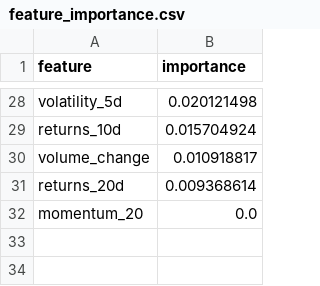
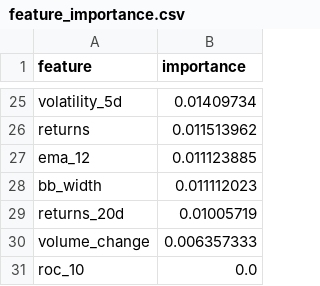
Before and after one commit to dumparing/volatility-trading-simulator, a CSV file: backend/models/feature_importance.csv, drawn as a sheet; only a part is shown, gaps mark what is left out; removed rows and columns are numbered as before the commit, all else as after; the diff covers the shown part only; the diff names each change by its address in the sheet, - before the commit and + after, or states it on an @@ line.

```diff
--- a/backend/models/feature_importance.csv
+++ b/backend/models/feature_importance.csv
-B25 (importance): 0.020121498
+B25 (importance): 0.01409734
-row 29: returns_10d | 0.015704924
-row 30: volume_change | 0.010918817
+row 26: returns | 0.011513962
+row 27: ema_12 | 0.011123885
+row 28: bb_width | 0.011112023
-B29 (importance): 0.009368614
+B29 (importance): 0.01005719
+row 30: volume_change | 0.006357333
-A31 (feature): momentum_20
+A31 (feature): roc_10
```
Also changed, not shown: 14 added rows, 17 removed rows and 9 edited cells elsewhere in this file, 9 other files.
